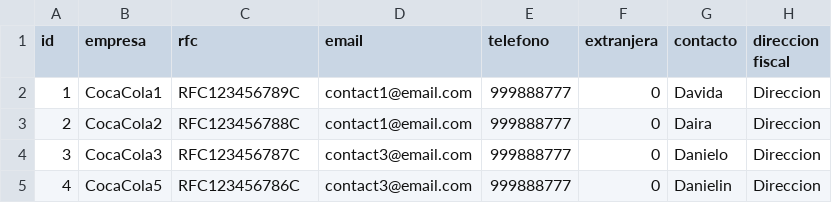
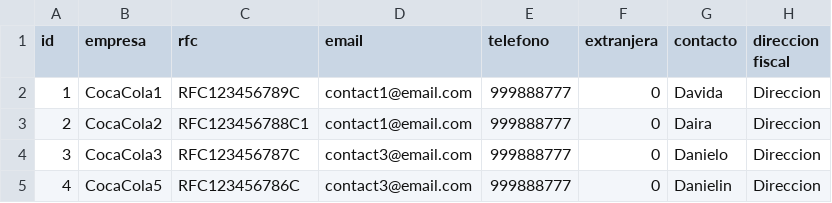
Before and after one commit to Brayam1993/brayam-csv-validation, a CSV file: src/main/resources/filename.csv (was src/main/resources/text.csv), drawn as a sheet.

```diff
--- a/src/main/resources/text.csv
+++ b/src/main/resources/filename.csv
@@ -2,3 +2,3 @@ id,empresa,rfc,email,telefono,extranjera,contacto, direccion fiscal
 1,CocaCola1,RFC123456789C,contact1@email.com,999888777,0,Davida,Direccion
-2,CocaCola2,RFC123456788C,contact1@email.com,999888777,0,Daira,Direccion
+2,CocaCola2,RFC123456788C1,contact1@email.com,999888777,0,Daira,Direccion
 3,CocaCola3,RFC123456787C,contact3@email.com,999888777,0,Danielo,Direccion
```
Also changed, not shown: 16 other files.
